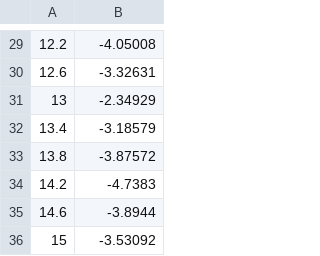
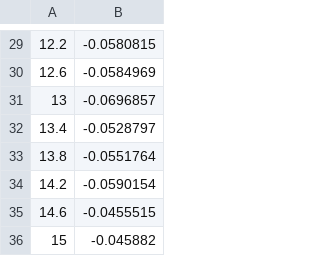
Before and after one commit to archjosie/srdesign, a TSV file: GH_shifts_3/GH_shifts.tsv, drawn as a sheet; only a part is shown, gaps mark what is left out; the diff covers the shown part only.

```diff
--- a/GH_shifts_3/GH_shifts.tsv
+++ b/GH_shifts_3/GH_shifts.tsv
@@ -29,8 +29,8 @@
-12.2	-4.05008
-12.6	-3.32631
-13	-2.34929
-13.4	-3.18579
-13.8	-3.87572
-14.2	-4.7383
-14.6	-3.8944
-15	-3.53092
+12.2	-0.0580815
+12.6	-0.0584969
+13	-0.0696857
+13.4	-0.0528797
+13.8	-0.0551764
+14.2	-0.0590154
+14.6	-0.0455515
+15	-0.045882
```
Also changed, not shown: 28 edited cells elsewhere in this file, 7 other files.
